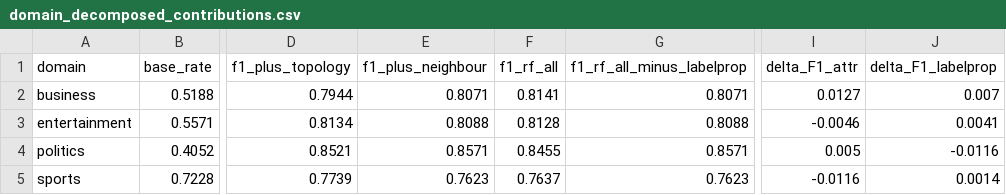
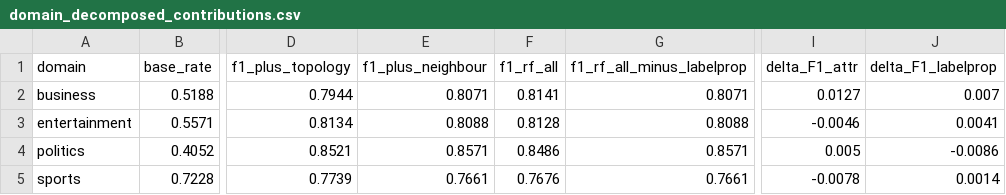
Before and after one commit to cxinu/twibot, a CSV file: results/tables/domain_decomposed_contributions.csv, drawn as a sheet; only a part is shown, gaps mark what is left out; the diff names each change by its address in the sheet, - before the commit and + after, or states it on an @@ line.

```diff
--- a/results/tables/domain_decomposed_contributions.csv
+++ b/results/tables/domain_decomposed_contributions.csv
-F4 (f1_rf_all): 0.8455
+F4 (f1_rf_all): 0.8486
-J4 (delta_F1_labelprop): -0.0116
+J4 (delta_F1_labelprop): -0.0086
-E5 (f1_plus_neighbour): 0.7623
+E5 (f1_plus_neighbour): 0.7661
-F5 (f1_rf_all): 0.7637
+F5 (f1_rf_all): 0.7676
-G5 (f1_rf_all_minus_labelprop): 0.7623
+G5 (f1_rf_all_minus_labelprop): 0.7661
-I5 (delta_F1_attr): -0.0116
+I5 (delta_F1_attr): -0.0078
```
Also changed, not shown: results/tables/global_vs_domain.csv, results/tables/gnn_results.csv, 28 other files.
